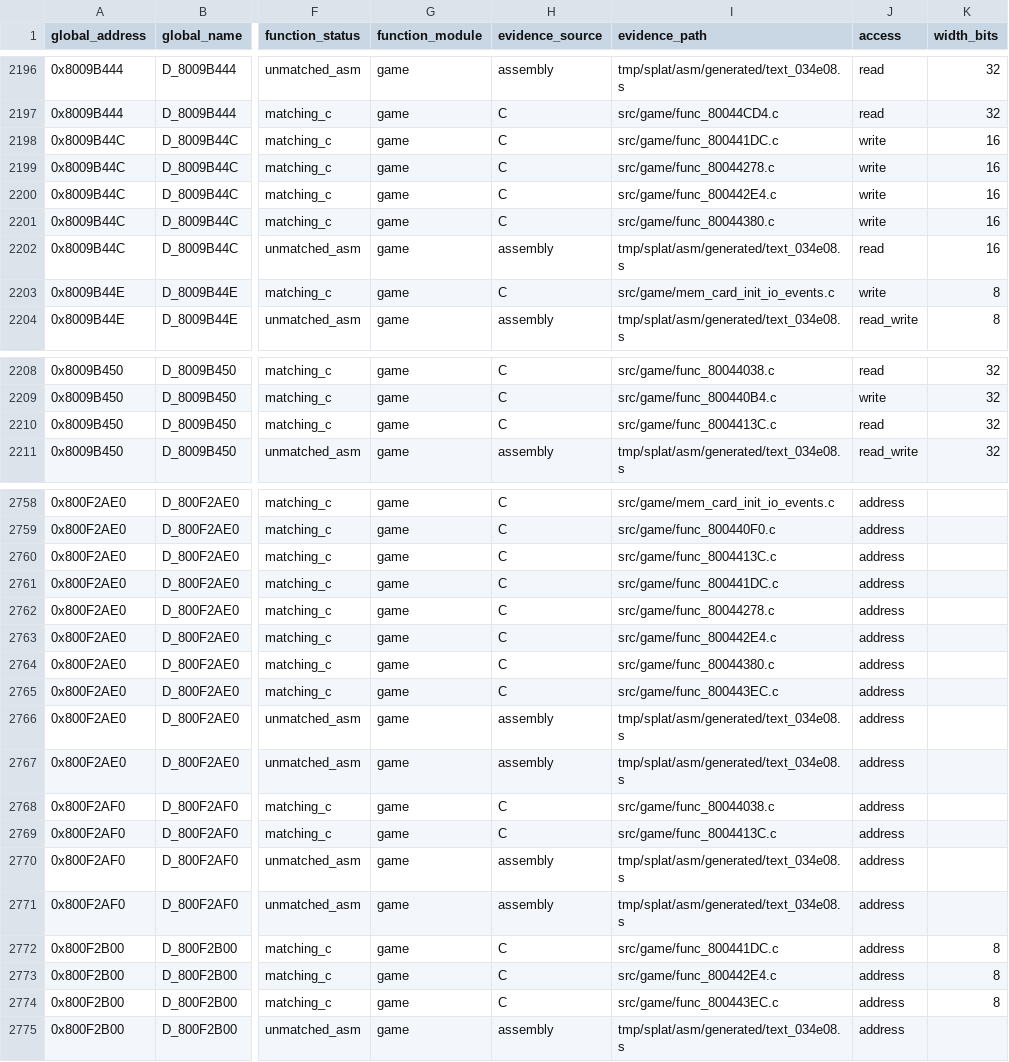
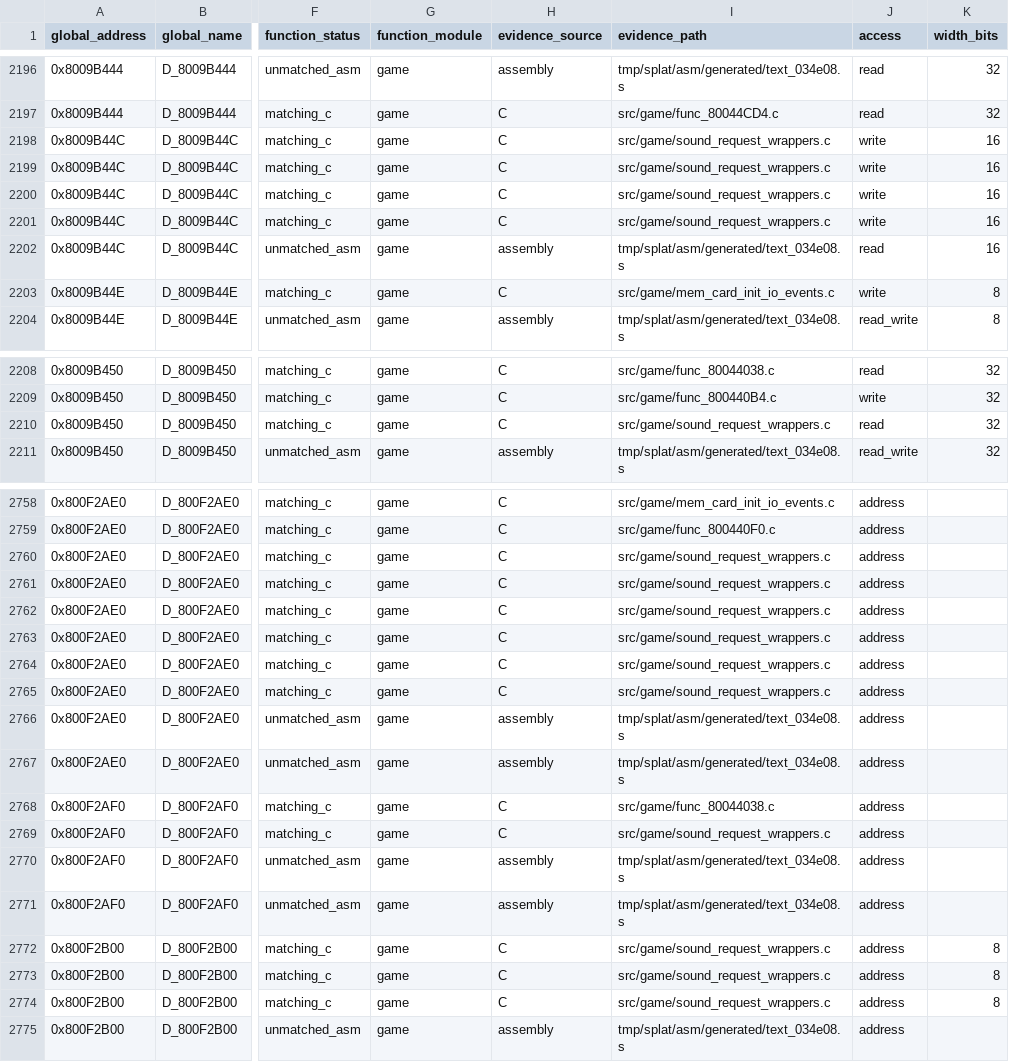
Before and after one commit to MaChInEgUn3/memories-decomp, a CSV file: notes/global-usage.csv, drawn as a sheet; only a part is shown, gaps mark what is left out; the diff covers the shown part only; the diff names each change by its address in the sheet, - before the commit and + after, or states it on an @@ line.

Commit message:
Coalesce sound request wrappers (#125)
Groups six contiguous sound request wrappers into
src/game/sound_request_wrappers.c.

The chain is exact at every step from 0x8004413C through 0x800443EC, with
0xA0 + 0x9C + 0x6C + 0x9C + 0x6C + 0x84 = 0x334 covering the span to
0x80044470. All six share the gcc_2_8_1_g8_split profile and are defined in
address order.

The group deliberately stops before func_80044470, which is adjacent and also
matching C but is a distinct parser rather than another request wrapper. Each
member reserves through func_800440B4 with its own request code, stages
request state, and dispatches to resident SDK sound entry points in psyq/sdk.

Six overlapping extern blocks are deduplicated into one; the declarations
agreed across all files, so no conflicting types needed resolving.

Byte-identical reorganisation; CI reproduced SHA-256
84a54ed74f3d0edd6d81380839f7e4ef5bfb21ecea18be9a062bd6bfa5a45c88 with matching
C unchanged at 0x18514 bytes.

Part of #39.

```diff
--- a/notes/global-usage.csv
+++ b/notes/global-usage.csv
-I2198 (evidence_path): src/game/func_800441DC.c
+I2198 (evidence_path): src/game/sound_request_wrappers.c
-I2199 (evidence_path): src/game/func_80044278.c
+I2199 (evidence_path): src/game/sound_request_wrappers.c
-I2200 (evidence_path): src/game/func_800442E4.c
+I2200 (evidence_path): src/game/sound_request_wrappers.c
-I2201 (evidence_path): src/game/func_80044380.c
+I2201 (evidence_path): src/game/sound_request_wrappers.c
-I2210 (evidence_path): src/game/func_8004413C.c
+I2210 (evidence_path): src/game/sound_request_wrappers.c
-I2760 (evidence_path): src/game/func_8004413C.c
+I2760 (evidence_path): src/game/sound_request_wrappers.c
-I2761 (evidence_path): src/game/func_800441DC.c
+I2761 (evidence_path): src/game/sound_request_wrappers.c
-I2762 (evidence_path): src/game/func_80044278.c
+I2762 (evidence_path): src/game/sound_request_wrappers.c
-I2763 (evidence_path): src/game/func_800442E4.c
+I2763 (evidence_path): src/game/sound_request_wrappers.c
-I2764 (evidence_path): src/game/func_80044380.c
+I2764 (evidence_path): src/game/sound_request_wrappers.c
-I2765 (evidence_path): src/game/func_800443EC.c
+I2765 (evidence_path): src/game/sound_request_wrappers.c
-I2769 (evidence_path): src/game/func_8004413C.c
+I2769 (evidence_path): src/game/sound_request_wrappers.c
-I2772 (evidence_path): src/game/func_800441DC.c
+I2772 (evidence_path): src/game/sound_request_wrappers.c
-I2773 (evidence_path): src/game/func_800442E4.c
+I2773 (evidence_path): src/game/sound_request_wrappers.c
-I2774 (evidence_path): src/game/func_800443EC.c
+I2774 (evidence_path): src/game/sound_request_wrappers.c
```
Also changed, not shown: 11 edited cells elsewhere in this file, 8 other files.
